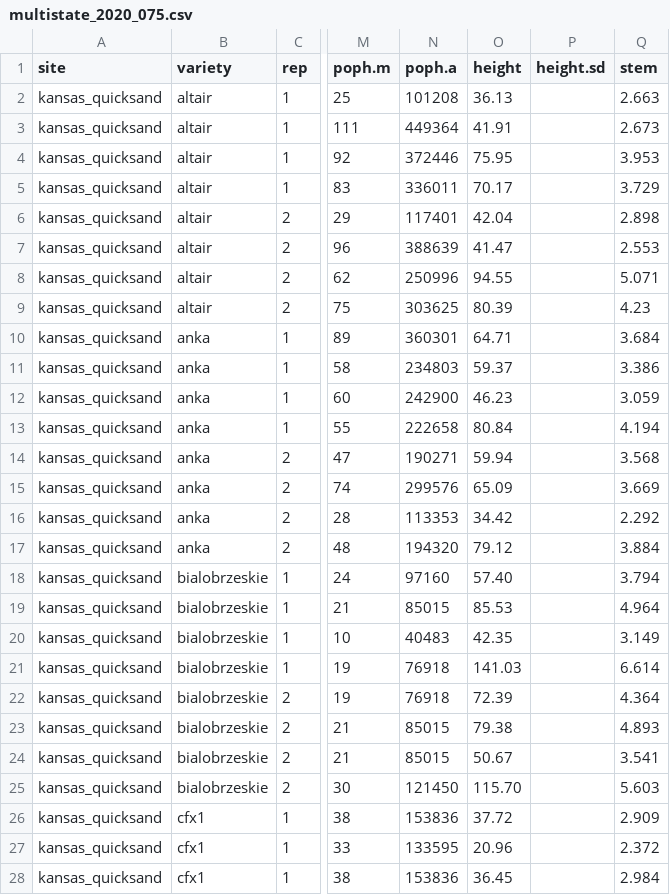
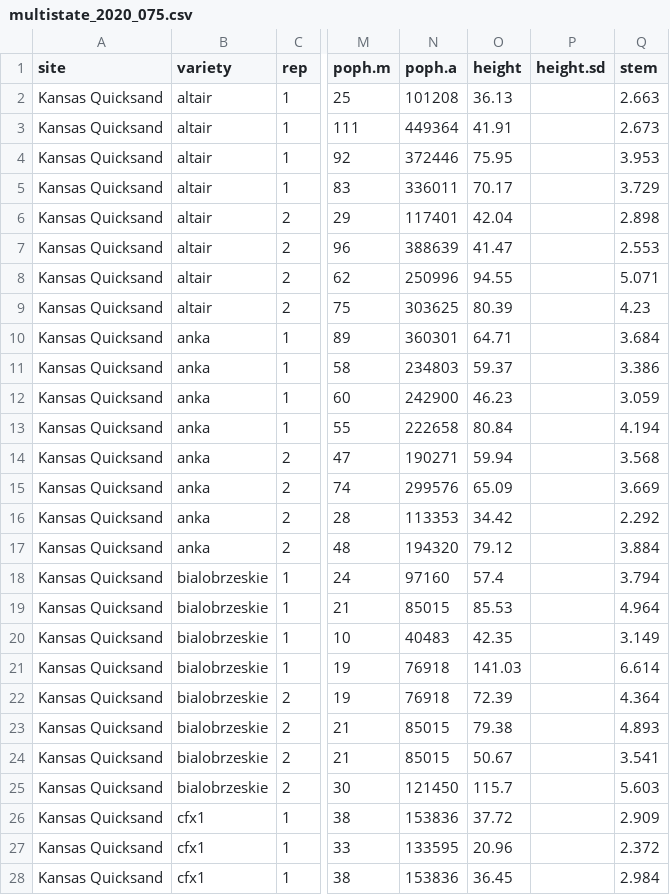
Before and after one commit to AjitWX/hemp-multistate, a CSV file: data/multistate_2020_075.csv, drawn as a sheet; only a part is shown, gaps mark what is left out; the diff covers the shown part only; the diff names each change by its address in the sheet, - before the commit and + after, or states it on an @@ line.

```diff
--- a/data/multistate_2020_075.csv
+++ b/data/multistate_2020_075.csv
-A2:A28 (site): kansas_quicksand
+A2:A28 (site): Kansas Quicksand
-O18 (height): 57.40
+O18 (height): 57.4
-O25 (height): 115.70
+O25 (height): 115.7
```
Also changed, not shown: 99 edited cells elsewhere in this file, data/multistate_2020_072.csv, data/multistate_2020_073.csv, 11 other files.
